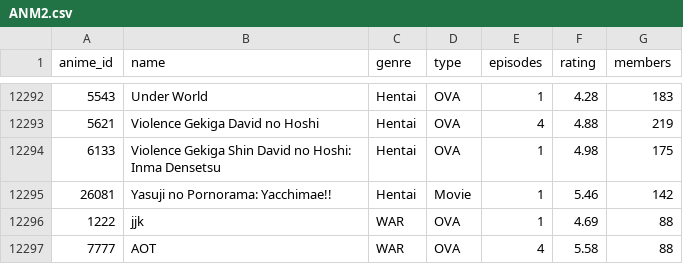
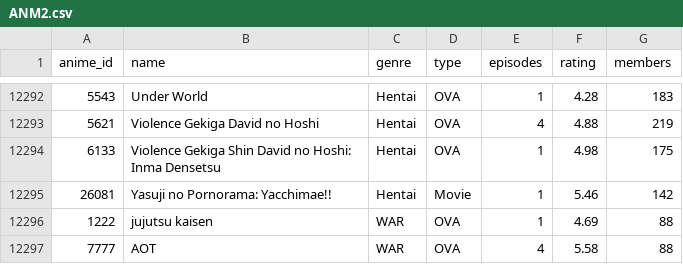
Before and after one commit to Rutik1717/zorotheexplorer, a CSV file: ANM2.csv, drawn as a sheet; only a part is shown, gaps mark what is left out.

```diff
--- a/ANM2.csv
+++ b/ANM2.csv
@@ -12295,3 +12295,3 @@ anime_id,name,genre,type,episodes,rating,members
 26081,Yasuji no Pornorama: Yacchimae!!,Hentai,Movie,1,5.46,142
-1222,jjk,WAR,OVA,1,4.69,88
+1222,jujutsu kaisen,WAR,OVA,1,4.69,88
 7777,AOT,WAR,OVA,4,5.58,88
```
Also changed, not shown: 2 other files.
